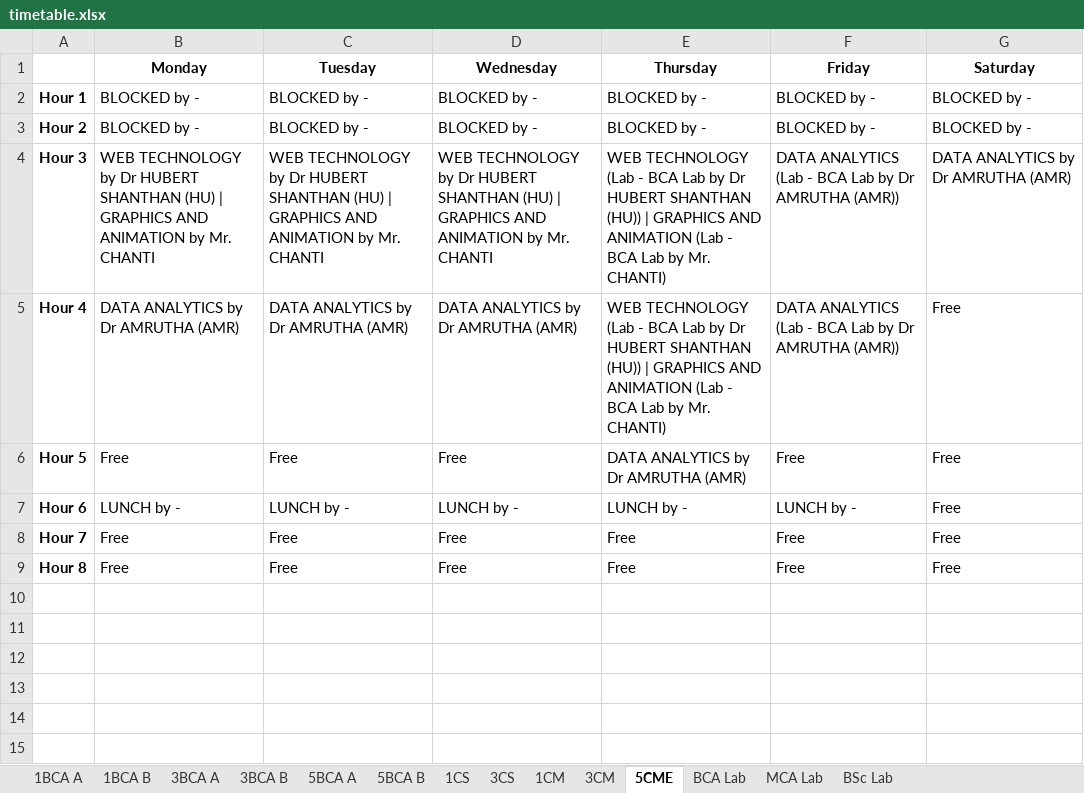
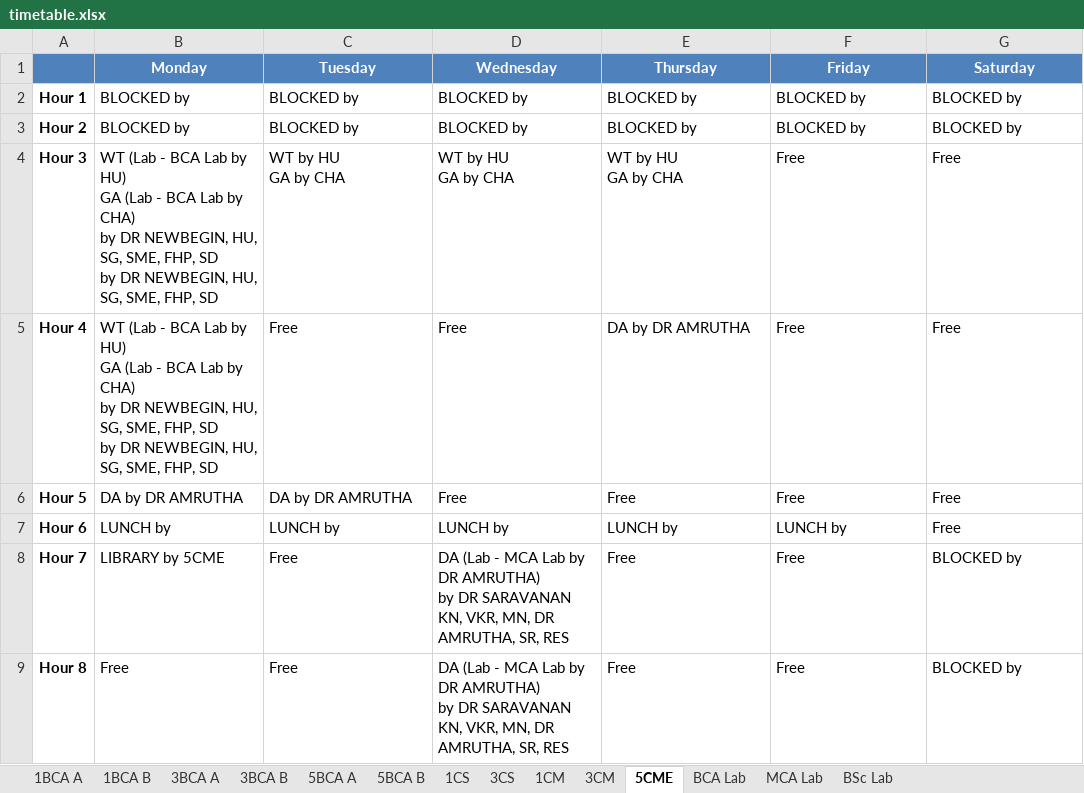
Before and after one commit to ItsKartavyaJ/TIMETABLE, an Excel workbook: timetable.xlsx, sheet 5CME, drawn as a sheet; values as stored, in another font and other column widths than the file's, no borders; ↵ is a line break in a cell; the diff names each change by its address in the sheet, - before the commit and + after, or states it on an @@ line.

```diff
--- a/timetable.xlsx (sheet 5CME)
+++ b/timetable.xlsx (sheet 5CME)
-A1:G1 fill: none
+A1:G1 fill: #4F81BD
-B1:G1 text colour: black
+B1:G1 text colour: #FFFFFF
-B2:B3 (Monday): BLOCKED by -
+B2:B3 (Monday): BLOCKED by
-C2:C3 (Tuesday): BLOCKED by -
+C2:C3 (Tuesday): BLOCKED by
-D2:D3 (Wednesday): BLOCKED by -
+D2:D3 (Wednesday): BLOCKED by
-E2:E3 (Thursday): BLOCKED by -
+E2:E3 (Thursday): BLOCKED by
-F2:F3 (Friday): BLOCKED by -
+F2:F3 (Friday): BLOCKED by
-G2:G3 (Saturday): BLOCKED by -
+G2:G3 (Saturday): BLOCKED by
-B4 (Monday): WEB TECHNOLOGY by Dr HUBERT SHANTHAN (HU) | GRAPHICS AND ANIMATION by Mr. CHANTI
+B4 (Monday): WT (Lab - BCA Lab by HU) ↵ GA (Lab - BCA Lab by CHA) ↵ by DR NEWBEGIN, HU, SG, SME, FHP, SD ↵ by DR NEWBEGIN, HU, SG, SME, FHP, SD
-C4 (Tuesday): WEB TECHNOLOGY by Dr HUBERT SHANTHAN (HU) | GRAPHICS AND ANIMATION by Mr. CHANTI
+C4 (Tuesday): WT by HU ↵ GA by CHA
-D4 (Wednesday): WEB TECHNOLOGY by Dr HUBERT SHANTHAN (HU) | GRAPHICS AND ANIMATION by Mr. CHANTI
+D4 (Wednesday): WT by HU ↵ GA by CHA
-E4 (Thursday): WEB TECHNOLOGY (Lab - BCA Lab by Dr HUBERT SHANTHAN (HU)) | GRAPHICS AND ANIMATION (Lab - BCA Lab by Mr. CHANTI)
+E4 (Thursday): WT by HU ↵ GA by CHA
-F4:F5 (Friday): DATA ANALYTICS (Lab - BCA Lab by Dr AMRUTHA (AMR))
+F4:F5 (Friday): Free
-G4 (Saturday): DATA ANALYTICS by Dr AMRUTHA (AMR)
+G4 (Saturday): Free
-B5 (Monday): DATA ANALYTICS by Dr AMRUTHA (AMR)
+B5 (Monday): WT (Lab - BCA Lab by HU) ↵ GA (Lab - BCA Lab by CHA) ↵ by DR NEWBEGIN, HU, SG, SME, FHP, SD ↵ by DR NEWBEGIN, HU, SG, SME, FHP, SD
-C5 (Tuesday): DATA ANALYTICS by Dr AMRUTHA (AMR)
+C5 (Tuesday): Free
-D5 (Wednesday): DATA ANALYTICS by Dr AMRUTHA (AMR)
+D5 (Wednesday): Free
-E5 (Thursday): WEB TECHNOLOGY (Lab - BCA Lab by Dr HUBERT SHANTHAN (HU)) | GRAPHICS AND ANIMATION (Lab - BCA Lab by Mr. CHANTI)
+E5 (Thursday): DA by DR AMRUTHA
-B6 (Monday): Free
+B6 (Monday): DA by DR AMRUTHA
-C6 (Tuesday): Free
+C6 (Tuesday): DA by DR AMRUTHA
-E6 (Thursday): DATA ANALYTICS by Dr AMRUTHA (AMR)
+E6 (Thursday): Free
-B7 (Monday): LUNCH by -
+B7 (Monday): LUNCH by
-C7 (Tuesday): LUNCH by -
+C7 (Tuesday): LUNCH by
-D7 (Wednesday): LUNCH by -
+D7 (Wednesday): LUNCH by
-E7 (Thursday): LUNCH by -
+E7 (Thursday): LUNCH by
-F7 (Friday): LUNCH by -
+F7 (Friday): LUNCH by
-B8 (Monday): Free
+B8 (Monday): LIBRARY by 5CME
-D8:D9 (Wednesday): Free
+D8:D9 (Wednesday): DA (Lab - MCA Lab by DR AMRUTHA) ↵ by DR SARAVANAN KN, VKR, MN, DR AMRUTHA, SR, RES
-G8:G9 (Saturday): Free
+G8:G9 (Saturday): BLOCKED by
```
Also changed, not shown: sheet 5BCA A, sheet 5BCA B, sheet 1CM, sheet 1BCA A, sheet 1BCA B, sheet 3CM, 7 more sheets, teachertimetable.xlsx, 2 other files.
